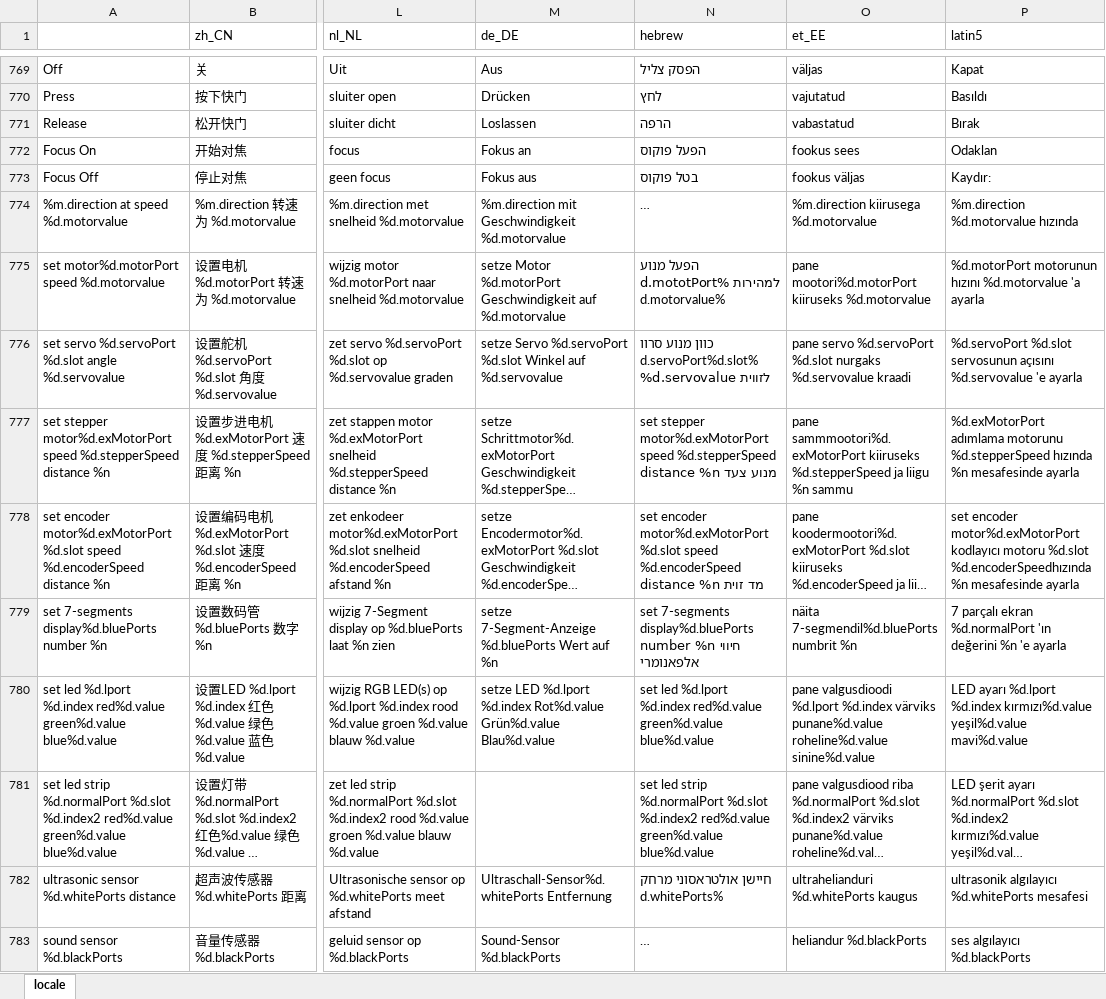
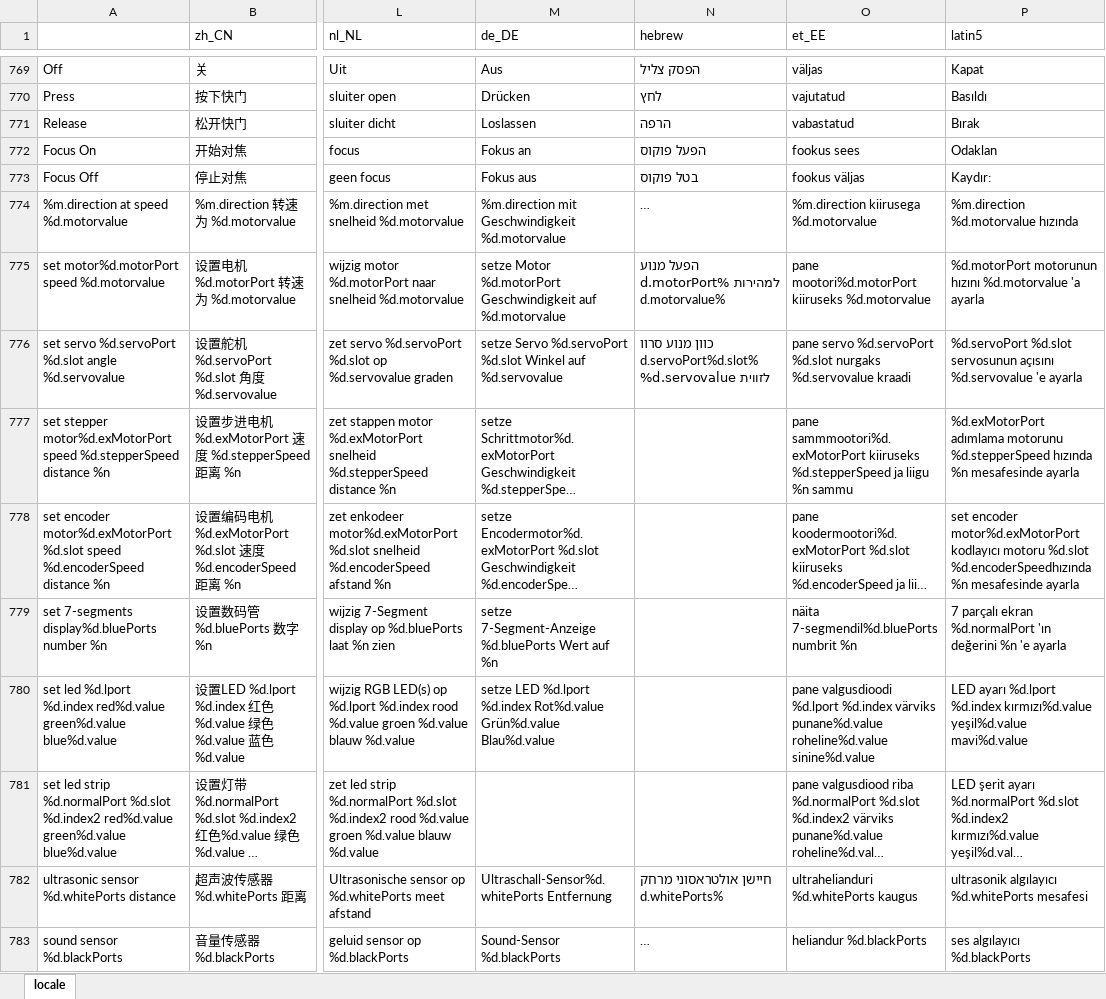
Before and after one commit to Makeblock-official/mBlock, an Excel workbook: src/locale/locale.xlsx, sheet locale, drawn as a sheet; only a part is shown, gaps mark what is left out; long unchanged cells end in …; values as stored, in another font and other column widths than the file's, no borders; the diff covers the shown part only; the diff names each change by its address in the sheet, - before the commit and + after, or states it on an @@ line.

```diff
--- a/src/locale/locale.xlsx (sheet locale)
+++ b/src/locale/locale.xlsx (sheet locale)
-N775 (hebrew): הפעל מנוע d.mototPort% למהירות d.motorvalue%
+N775 (hebrew): הפעל מנוע d.motorPort% למהירות d.motorvalue%
-N777 (hebrew): set stepper motor%d.exMotorPort speed %d.stepperSpeed distance %n מנוע צעד
+N777 (hebrew): (empty)
-N778 (hebrew): set encoder motor%d.exMotorPort %d.slot speed %d.encoderSpeed distance %n מד זוית
+N778 (hebrew): (empty)
-N779 (hebrew): set 7-segments display%d.bluePorts number %n חיווי אלפאנומרי
+N779 (hebrew): (empty)
-N780 (hebrew): set led %d.lport %d.index red%d.value green%d.value blue%d.value
+N780 (hebrew): (empty)
-N781 (hebrew): set led strip %d.normalPort %d.slot %d.index2 red%d.value green%d.value blue%d.value
+N781 (hebrew): (empty)
```
Also changed, not shown: 24 added rows, 4 removed rows, 25 edited cells and cell formats elsewhere in this sheet, 6 other files.
